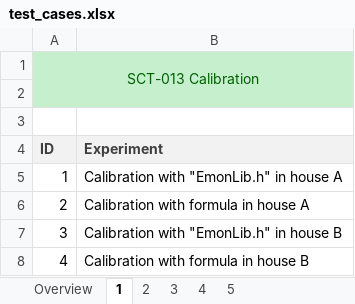
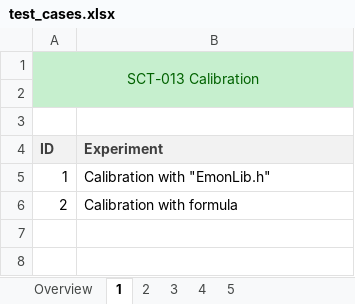
Before and after one commit to FG-DC/SEM, an Excel workbook: docs/research/test_cases.xlsx, sheet 1, drawn as a sheet; values as stored, in another font and other column widths than the file's, no borders; the diff names each change by its address in the sheet, - before the commit and + after, or states it on an @@ line.

```diff
--- a/docs/research/test_cases.xlsx (sheet 1)
+++ b/docs/research/test_cases.xlsx (sheet 1)
-B5 (Experiment): Calibration with "EmonLib.h" in house A
+B5 (Experiment): Calibration with "EmonLib.h"
-B6 (Experiment): Calibration with formula in house A
+B6 (Experiment): Calibration with formula
-row 7: 3 | Calibration with "EmonLib.h" in house B
-row 8: 4 | Calibration with formula in house B
```
Also changed, not shown: sheet 5, charts or pictures, 4 other files.
